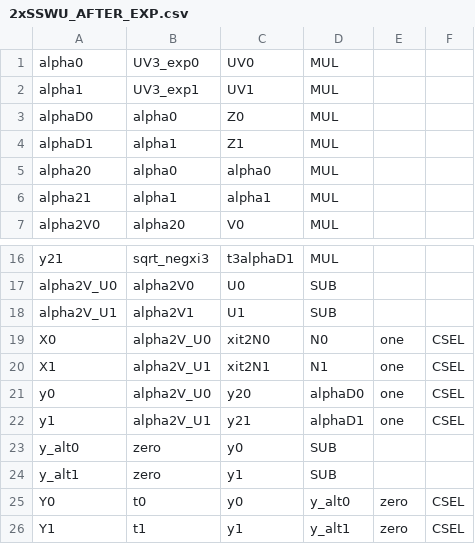
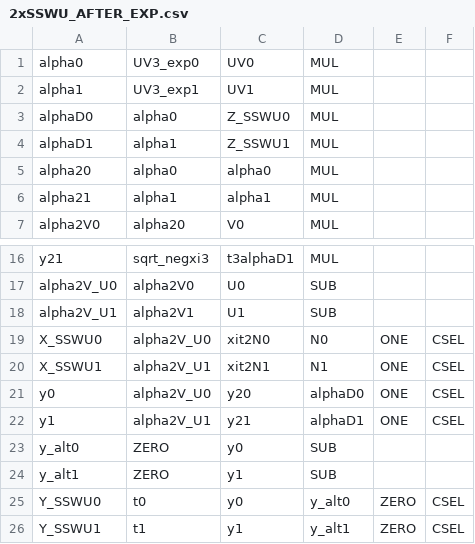
Before and after one commit to wtrgjadmw/ABE, a CSV file: csv/2xSSWU_AFTER_EXP.csv, drawn as a sheet; only a part is shown, gaps mark what is left out.

```diff
--- a/csv/2xSSWU_AFTER_EXP.csv
+++ b/csv/2xSSWU_AFTER_EXP.csv
@@ -2,4 +2,4 @@ alpha0,UV3_exp0,UV0,MUL
 alpha1,UV3_exp1,UV1,MUL
-alphaD0,alpha0,Z0,MUL
-alphaD1,alpha1,Z1,MUL
+alphaD0,alpha0,Z_SSWU0,MUL
+alphaD1,alpha1,Z_SSWU1,MUL
 alpha20,alpha0,alpha0,MUL
@@ -18,9 +18,9 @@ alpha2V_U0,alpha2V0,U0,SUB
 alpha2V_U1,alpha2V1,U1,SUB
-X0,alpha2V_U0,xit2N0,N0,one,CSEL
-X1,alpha2V_U1,xit2N1,N1,one,CSEL
-y0,alpha2V_U0,y20,alphaD0,one,CSEL
-y1,alpha2V_U1,y21,alphaD1,one,CSEL
-y_alt0,zero,y0,SUB
-y_alt1,zero,y1,SUB
-Y0,t0,y0,y_alt0,zero,CSEL
-Y1,t1,y1,y_alt1,zero,CSEL
+X_SSWU0,alpha2V_U0,xit2N0,N0,ONE,CSEL
+X_SSWU1,alpha2V_U1,xit2N1,N1,ONE,CSEL
+y0,alpha2V_U0,y20,alphaD0,ONE,CSEL
+y1,alpha2V_U1,y21,alphaD1,ONE,CSEL
+y_alt0,ZERO,y0,SUB
+y_alt1,ZERO,y1,SUB
+Y_SSWU0,t0,y0,y_alt0,ZERO,CSEL
+Y_SSWU1,t1,y1,y_alt1,ZERO,CSEL
```
Also changed, not shown: csv/2xSSWU_BEFORE_EXP.csv, csv/EP2_LADDERMUL.csv, 1 other file.
